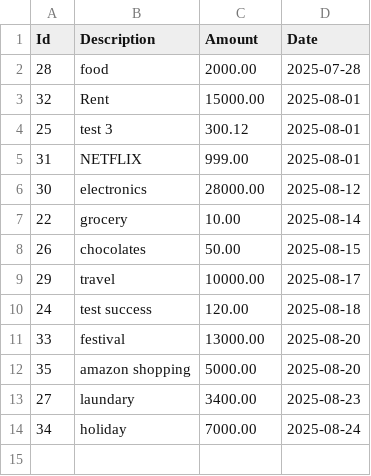
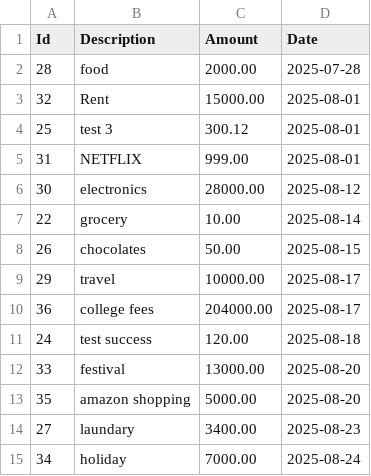
Before and after one commit to hitesh-bhatnagar/Expense-Tracker_App_with_ML, a CSV file: ExpenseTracker/ML/expenses.csv, drawn as a sheet.

```diff
--- a/ExpenseTracker/ML/expenses.csv
+++ b/ExpenseTracker/ML/expenses.csv
@@ -9,2 +9,3 @@ Id,Description,Amount,Date
 29,"travel",10000.00,2025-08-17
+36,"college fees",204000.00,2025-08-17
 24,"test success",120.00,2025-08-18
```
Also changed, not shown: 5 other files.
